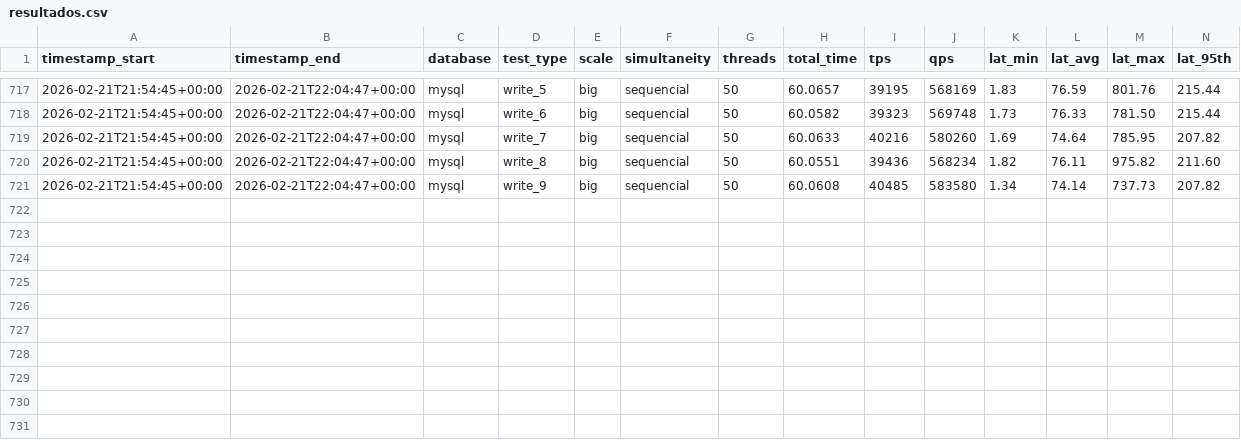
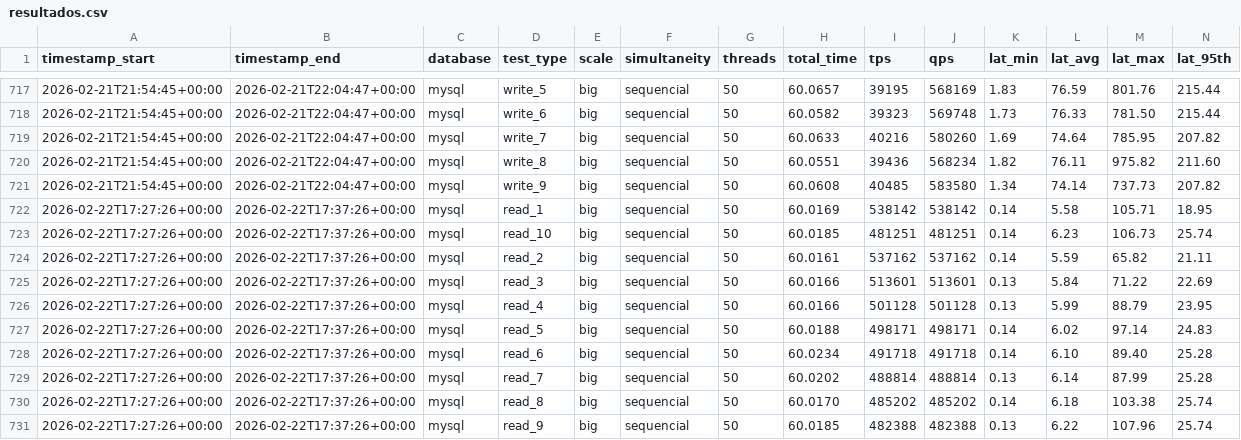
Before and after one commit to marrare/vitess-mysql-performance-comparison, a CSV file: sysbench/results/aws/resultados.csv, drawn as a sheet; only a part is shown, gaps mark what is left out.

Commit message:
feat: Record new MySQL sequential read re-test results and update the main results CSV.

```diff
--- a/sysbench/results/aws/resultados.csv
+++ b/sysbench/results/aws/resultados.csv
@@ -801 +801,11 @@ timestamp_start,timestamp_end,database,test_type,scale,simultaneity,threads,tota
 2026-02-21T21:54:45+00:00,2026-02-21T22:04:47+00:00,mysql,write_9,big,sequencial,50,60.0608,40485,583580,1.34,74.14,737.73,207.82
+2026-02-22T17:27:26+00:00,2026-02-22T17:37:26+00:00,mysql,read_1,big,sequencial,50,60.0169,538142,538142,0.14,5.58,105.71,18.95
+2026-02-22T17:27:26+00:00,2026-02-22T17:37:26+00:00,mysql,read_10,big,sequencial,50,60.0185,481251,481251,0.14,6.23,106.73,25.74
+2026-02-22T17:27:26+00:00,2026-02-22T17:37:26+00:00,mysql,read_2,big,sequencial,50,60.0161,537162,537162,0.14,5.59,65.82,21.11
+2026-02-22T17:27:26+00:00,2026-02-22T17:37:26+00:00,mysql,read_3,big,sequencial,50,60.0166,513601,513601,0.13,5.84,71.22,22.69
+2026-02-22T17:27:26+00:00,2026-02-22T17:37:26+00:00,mysql,read_4,big,sequencial,50,60.0166,501128,501128,0.13,5.99,88.79,23.95
+2026-02-22T17:27:26+00:00,2026-02-22T17:37:26+00:00,mysql,read_5,big,sequencial,50,60.0188,498171,498171,0.14,6.02,97.14,24.83
+2026-02-22T17:27:26+00:00,2026-02-22T17:37:26+00:00,mysql,read_6,big,sequencial,50,60.0234,491718,491718,0.14,6.10,89.40,25.28
+2026-02-22T17:27:26+00:00,2026-02-22T17:37:26+00:00,mysql,read_7,big,sequencial,50,60.0202,488814,488814,0.13,6.14,87.99,25.28
+2026-02-22T17:27:26+00:00,2026-02-22T17:37:26+00:00,mysql,read_8,big,sequencial,50,60.0170,485202,485202,0.14,6.18,103.38,25.74
+2026-02-22T17:27:26+00:00,2026-02-22T17:37:26+00:00,mysql,read_9,big,sequencial,50,60.0185,482388,482388,0.13,6.22,107.96,25.74
```
Also changed, not shown: 12 other files.
